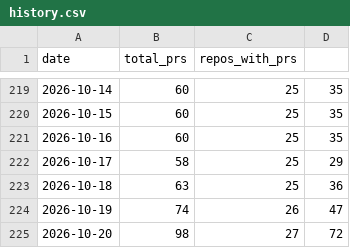
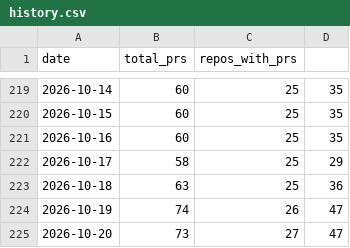
Before and after one commit to rundeck-plugins/.github, a CSV file: pr-tracking/history.csv, drawn as a sheet; only a part is shown, gaps mark what is left out.

```diff
--- a/pr-tracking/history.csv
+++ b/pr-tracking/history.csv
@@ -224,2 +224,2 @@ date,total_prs,repos_with_prs
 2026-10-19,74,26,47
-2026-10-20,98,27,72
+2026-10-20,73,27,47
```
Also changed, not shown: pr-tracking/release-drift-history.csv, 2 other files.
